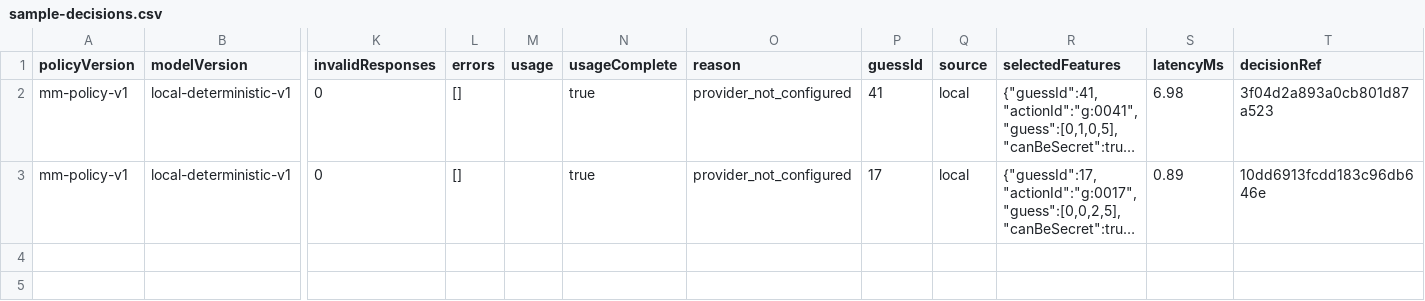
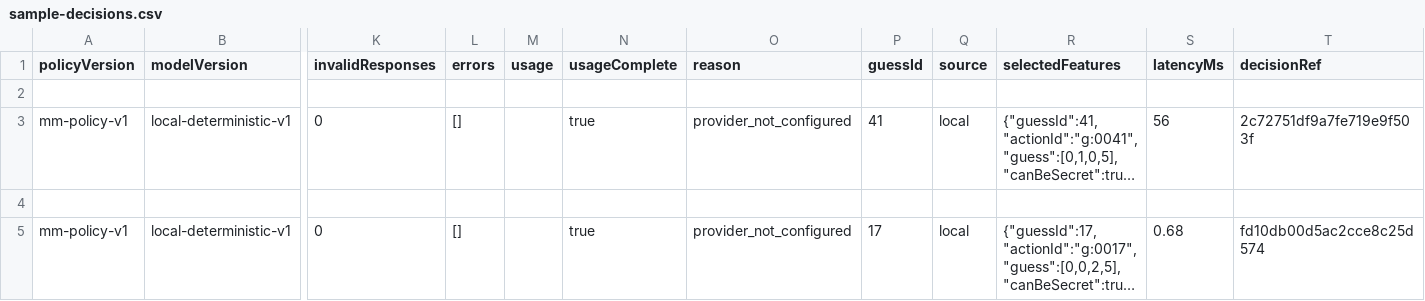
Before and after one commit to jevplays-games/jev-mastermind, a CSV file: reports/examples/sample-decisions.csv, drawn as a sheet; only a part is shown, gaps mark what is left out; long unchanged cells end in …; addresses are those after the commit; rows hold the shown columns only; the diff names each change by its address in the sheet, - before the commit and + after, or states it on an @@ line.

```diff
--- a/reports/examples/sample-decisions.csv
+++ b/reports/examples/sample-decisions.csv
+row 2: (empty)
-S3 (latencyMs): 6.98
+S3 (latencyMs): 56
-T3 (decisionRef): 3f04d2a893a0cb801d87a523
+T3 (decisionRef): 2c72751df9a7fe719e9f503f
+row 4: (empty)
-S5 (latencyMs): 0.89
+S5 (latencyMs): 0.68
-T5 (decisionRef): 10dd6913fcdd183c96db646e
+T5 (decisionRef): fd10db00d5ac2cce8c25d574
```
Also changed, not shown: reports/examples/sample-moves.csv, 12 other files.
